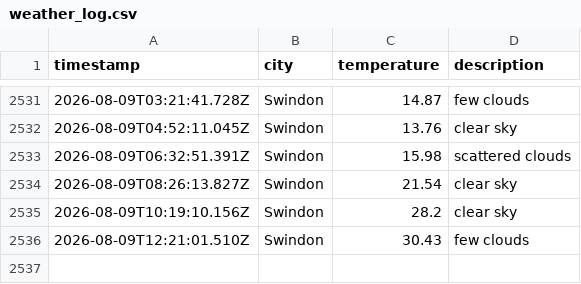
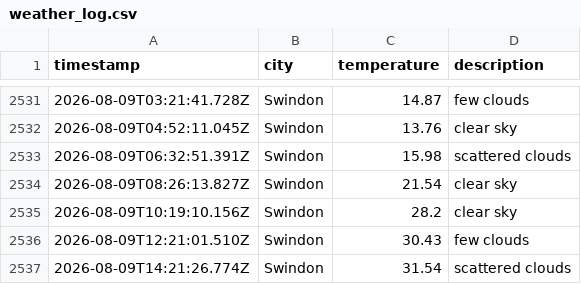
Before and after one commit to sjw-99/LF-DataOps-Weather-App, a CSV file: data/weather_log.csv, drawn as a sheet; only a part is shown, gaps mark what is left out.

```diff
--- a/data/weather_log.csv
+++ b/data/weather_log.csv
@@ -2536 +2536,2 @@ timestamp,city,temperature,description
 2026-08-09T12:21:01.510Z,Swindon,30.43,few clouds
+2026-08-09T14:21:26.774Z,Swindon,31.54,scattered clouds
```
Also changed, not shown: 1 other file.
